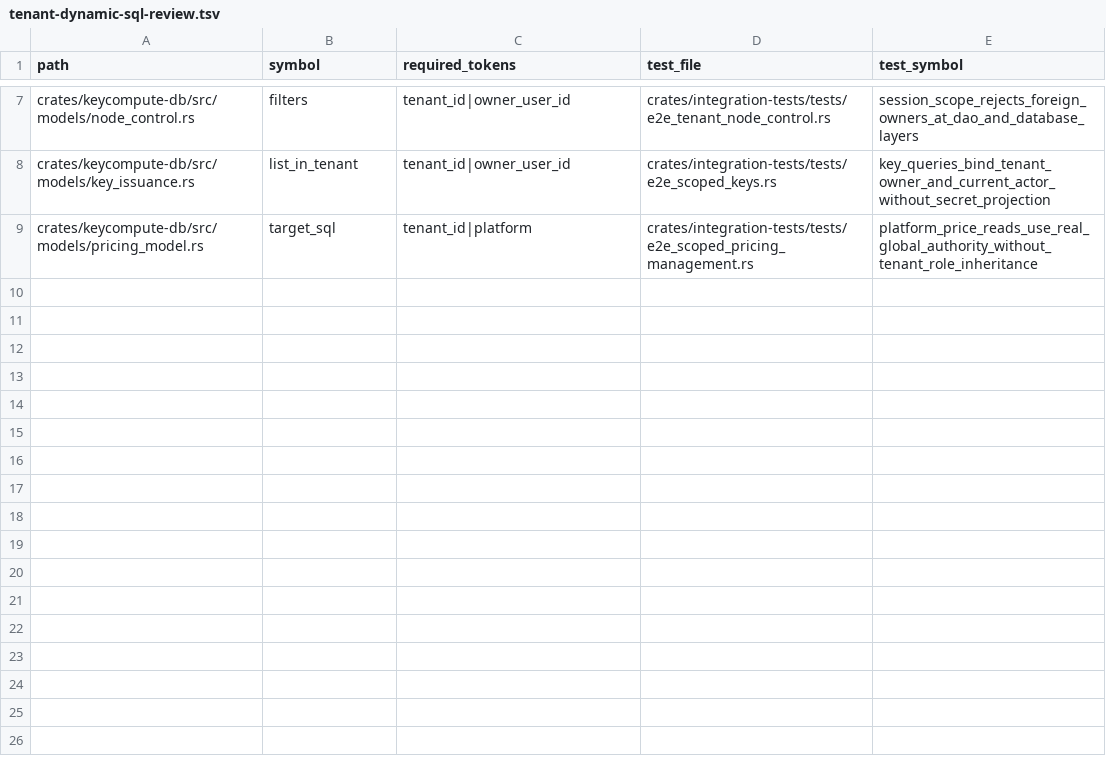
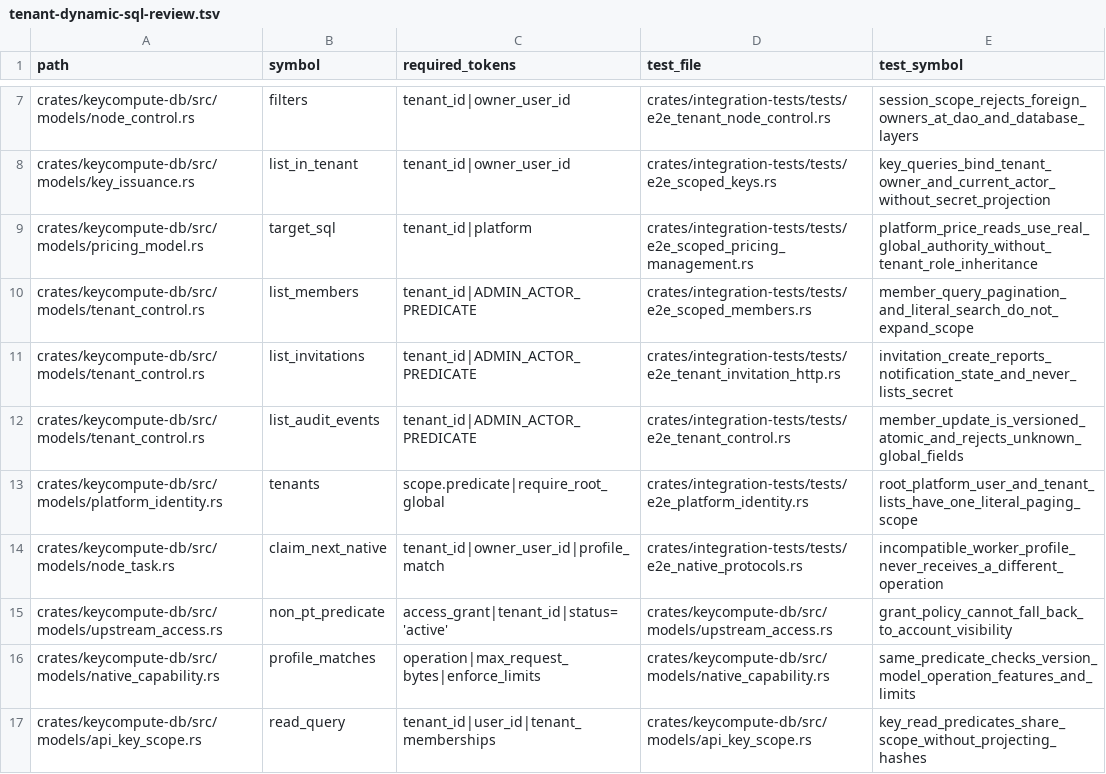
Before and after one commit to keycompute/keycompute, a TSV file: docs/tenant-dynamic-sql-review.tsv, drawn as a sheet; only a part is shown, gaps mark what is left out.

```diff
--- a/docs/tenant-dynamic-sql-review.tsv
+++ b/docs/tenant-dynamic-sql-review.tsv
@@ -9 +9,9 @@ crates/keycompute-db/src/models/key_issuance.rs	list_in_tenant	tenant_id|owner_u
 crates/keycompute-db/src/models/pricing_model.rs	target_sql	tenant_id|platform	crates/integration-tests/tests/e2e_scoped_pricing_management.rs	platform_price_reads_use_real_global_authority_without_tenant_role_inheritance
+crates/keycompute-db/src/models/tenant_control.rs	list_members	tenant_id|ADMIN_ACTOR_PREDICATE	crates/integration-tests/tests/e2e_scoped_members.rs	member_query_pagination_and_literal_search_do_not_expand_scope
+crates/keycompute-db/src/models/tenant_control.rs	list_invitations	tenant_id|ADMIN_ACTOR_PREDICATE	crates/integration-tests/tests/e2e_tenant_invitation_http.rs	invitation_create_reports_notification_state_and_never_lists_secret
+crates/keycompute-db/src/models/tenant_control.rs	list_audit_events	tenant_id|ADMIN_ACTOR_PREDICATE	crates/integration-tests/tests/e2e_tenant_control.rs	member_update_is_versioned_atomic_and_rejects_unknown_global_fields
+crates/keycompute-db/src/models/platform_identity.rs	tenants	scope.predicate|require_root_global	crates/integration-tests/tests/e2e_platform_identity.rs	root_platform_user_and_tenant_lists_have_one_literal_paging_scope
+crates/keycompute-db/src/models/node_task.rs	claim_next_native	tenant_id|owner_user_id|profile_match	crates/integration-tests/tests/e2e_native_protocols.rs	incompatible_worker_profile_never_receives_a_different_operation
+crates/keycompute-db/src/models/upstream_access.rs	non_pt_predicate	access_grant|tenant_id|status='active'	crates/keycompute-db/src/models/upstream_access.rs	grant_policy_cannot_fall_back_to_account_visibility
+crates/keycompute-db/src/models/native_capability.rs	profile_matches	operation|max_request_bytes|enforce_limits	crates/keycompute-db/src/models/native_capability.rs	same_predicate_checks_version_model_operation_features_and_limits
+crates/keycompute-db/src/models/api_key_scope.rs	read_query	tenant_id|user_id|tenant_memberships	crates/keycompute-db/src/models/api_key_scope.rs	key_read_predicates_share_scope_without_projecting_hashes
```
Also changed, not shown: docs/tenant-object-coverage.tsv, 4 other files.
